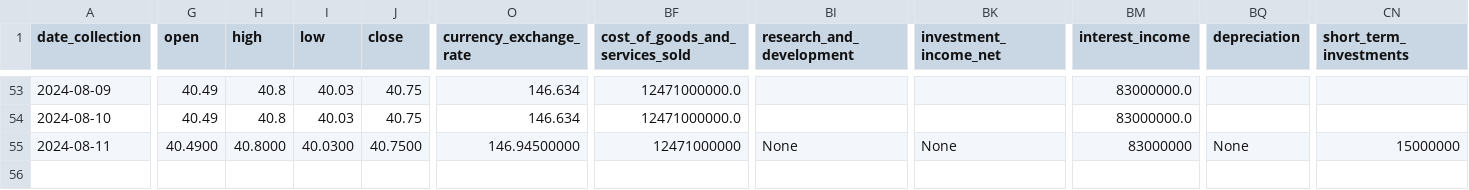
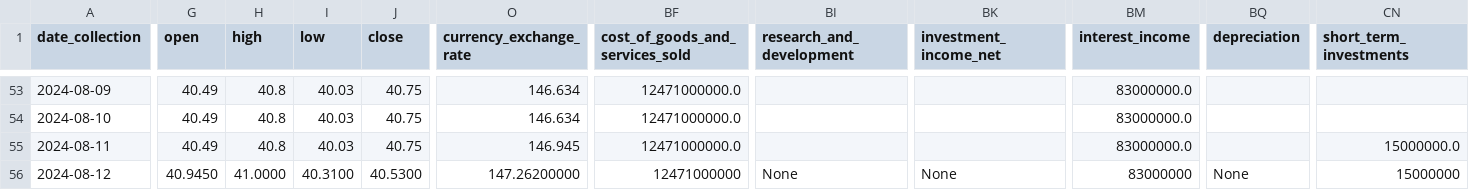
Before and after one commit to CastIehard/Stock-Prediction-AI, a CSV file: Stocks/Verizon/data.csv, drawn as a sheet; only a part is shown, gaps mark what is left out; rows hold the shown columns only; the diff covers the shown part only; the diff names each change by its address in the sheet, - before the commit and + after, or states it on an @@ line.

Commit message:
Daily Collection

```diff
--- a/Stocks/Verizon/data.csv
+++ b/Stocks/Verizon/data.csv
-G55 (open): 40.4900
+G55 (open): 40.49
-H55 (high): 40.8000
+H55 (high): 40.8
-I55 (low): 40.0300
+I55 (low): 40.03
-J55 (close): 40.7500
+J55 (close): 40.75
-O55 (currency_exchange_rate): 146.94500000
+O55 (currency_exchange_rate): 146.945
-BF55 (cost_of_goods_and_services_sold): 12471000000
+BF55 (cost_of_goods_and_services_sold): 12471000000.0
-BI55 (research_and_development): None
+BI55 (research_and_development): (empty)
-BK55 (investment_income_net): None
+BK55 (investment_income_net): (empty)
-BM55 (interest_income): 83000000
+BM55 (interest_income): 83000000.0
-BQ55 (depreciation): None
+BQ55 (depreciation): (empty)
-CN55 (short_term_investments): 15000000
+CN55 (short_term_investments): 15000000.0
+row 56: 2024-08-12 | 40.9450 | 41.0000 | 40.3100 | 40.5300 | 147.26200000 | 12471000000 | None | None | 83000000 | None | 15000000
```
Also changed, not shown: 6 edited cells elsewhere in this file, Stocks/Adobe/data.csv.
